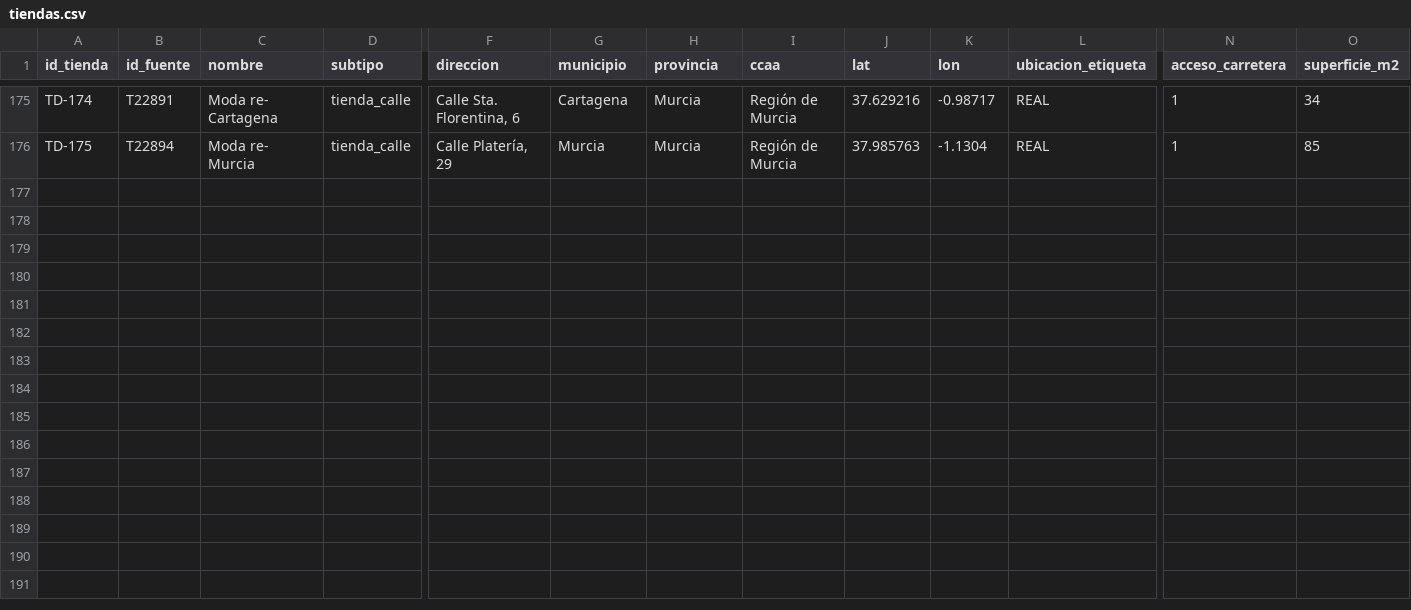
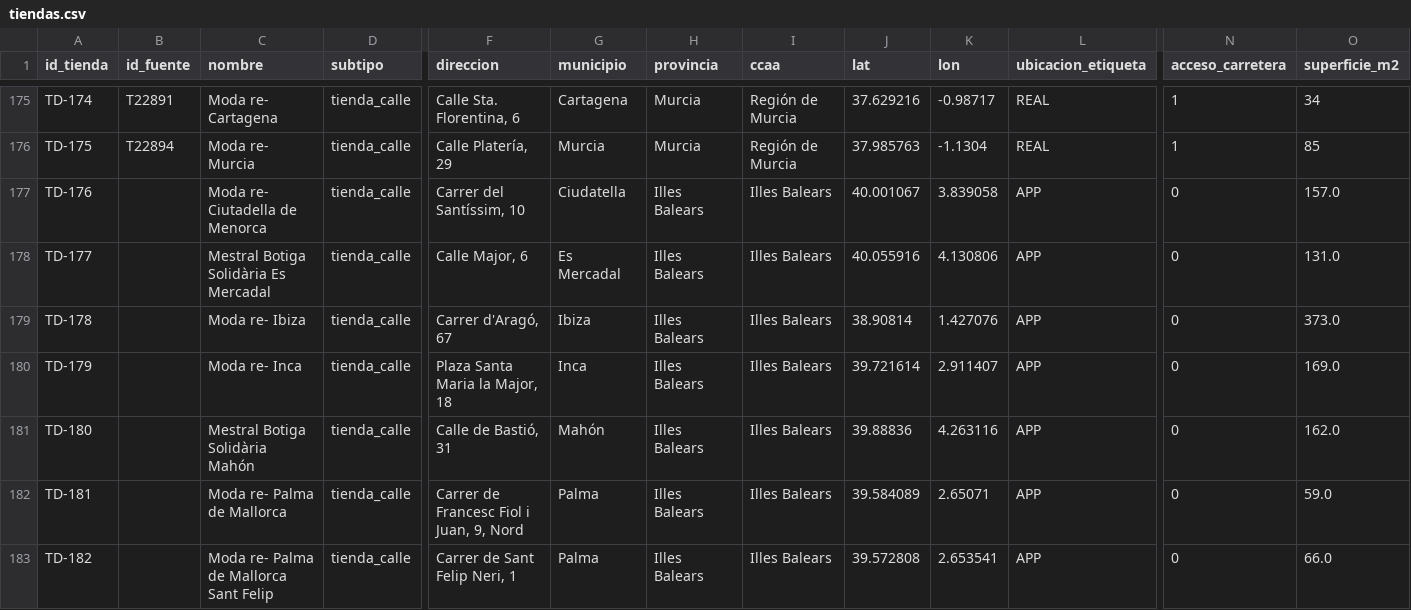
Before and after one commit to nachogar2004/ModaRE, a CSV file: data/tiendas.csv, drawn as a sheet; only a part is shown, gaps mark what is left out; rows hold the shown columns only; the diff names each change by its address in the sheet, - before the commit and + after, or states it on an @@ line.

```diff
--- a/data/tiendas.csv
+++ b/data/tiendas.csv
+row 177: TD-176 |  | Moda re- Ciutadella de Menorca | tienda_calle | Carrer del Santíssim, 10 | Ciudatella | Illes Balears | Illes Balears | 40.001067 | 3.839058 | APP | 0 | 157.0
+row 178: TD-177 |  | Mestral Botiga Solidària Es Mercadal | tienda_calle | Calle Major, 6 | Es Mercadal | Illes Balears | Illes Balears | 40.055916 | 4.130806 | APP | 0 | 131.0
+row 179: TD-178 |  | Moda re- Ibiza | tienda_calle | Carrer d'Aragó, 67 | Ibiza | Illes Balears | Illes Balears | 38.90814 | 1.427076 | APP | 0 | 373.0
+row 180: TD-179 |  | Moda re- Inca | tienda_calle | Plaza Santa Maria la Major, 18 | Inca | Illes Balears | Illes Balears | 39.721614 | 2.911407 | APP | 0 | 169.0
+row 181: TD-180 |  | Mestral Botiga Solidària Mahón | tienda_calle | Calle de Bastió, 31 | Mahón | Illes Balears | Illes Balears | 39.88836 | 4.263116 | APP | 0 | 162.0
+row 182: TD-181 |  | Moda re- Palma de Mallorca | tienda_calle | Carrer de Francesc Fiol i Juan, 9, Nord | Palma | Illes Balears | Illes Balears | 39.584089 | 2.65071 | APP | 0 | 59.0
+row 183: TD-182 |  | Moda re- Palma de Mallorca Sant Felip | tienda_calle | Carrer de Sant Felip Neri, 1 | Palma | Illes Balears | Illes Balears | 39.572808 | 2.653541 | APP | 0 | 66.0
```
Also changed, not shown: 1 other file.
